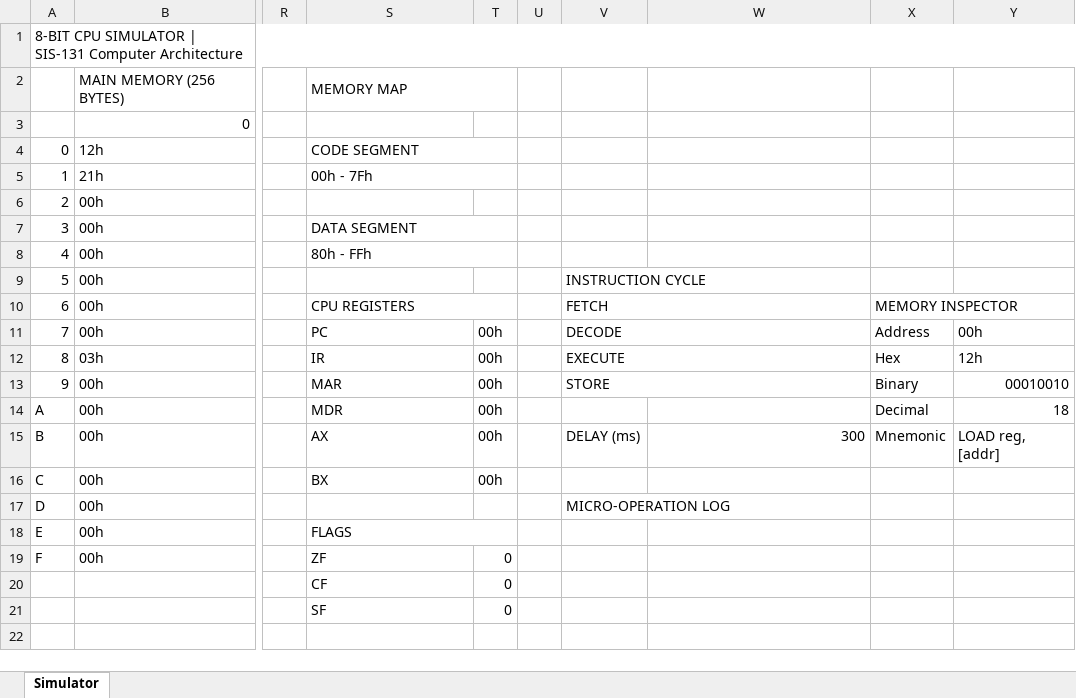
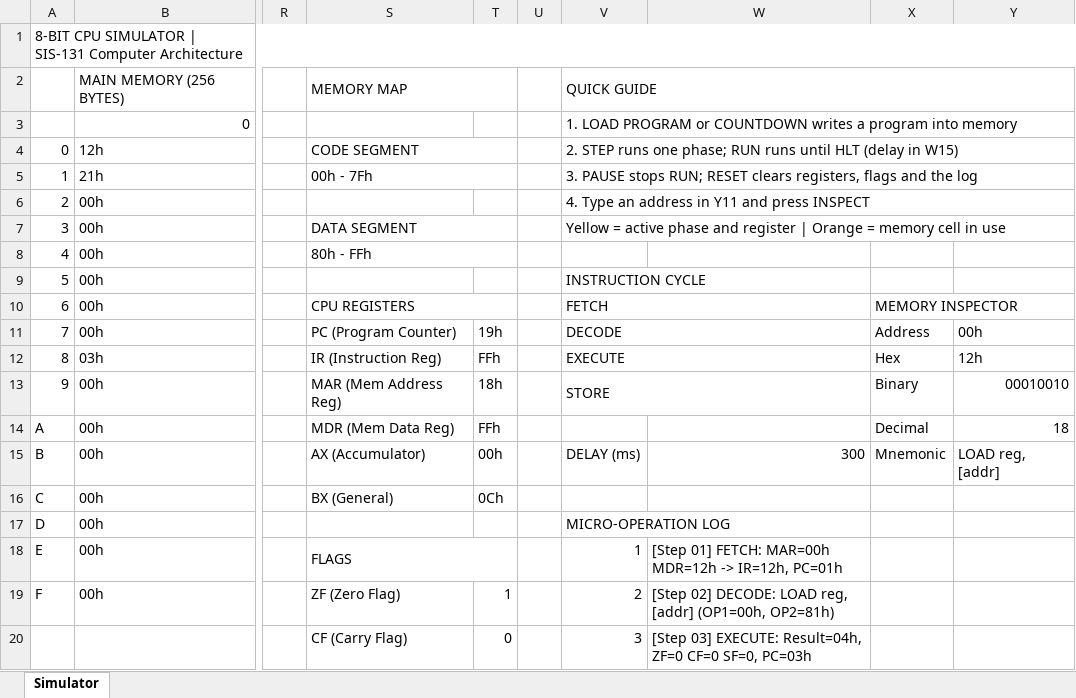
Before and after one commit to PaoQuin/MidTerm1_SIS-131, an Excel workbook: CPUSimulator.xlsm, sheet Simulator, drawn as a sheet; only a part is shown, gaps mark what is left out; values as stored, in another font and other column widths than the file's, no cell formats; charts and pictures not drawn; removed rows and columns are numbered as before the commit, all else as after; rows hold the shown columns only; the diff covers the shown part only; the diff names each change by its address in the sheet, - before the commit and + after, or states it on an @@ line.

Commit message:
style: full register names, quick guide and console log #40

```diff
--- a/CPUSimulator.xlsm (sheet Simulator)
+++ b/CPUSimulator.xlsm (sheet Simulator)
-V2: (empty)
+V2: QUICK GUIDE
+V2:Y2 merged
-V3: (empty)
+V3: 1. LOAD PROGRAM or COUNTDOWN writes a program into memory
+V3:Y3 merged
-V4: (empty)
+V4: 2. STEP runs one phase; RUN runs until HLT (delay in W15)
+V4:Y4 merged
-V5: (empty)
+V5: 3. PAUSE stops RUN; RESET clears registers, flags and the log
+V5:Y5 merged
-V6: (empty)
+V6: 4. Type an address in Y11 and press INSPECT
+V6:Y6 merged
-V7: (empty)
+V7: Yellow = active phase and register | Orange = memory cell in use
+V7:Y7 merged
-S11: PC
+S11: PC (Program Counter)
-T11: 00h
+T11: 19h
-S12: IR
+S12: IR (Instruction Reg)
-T12: 00h
+T12: FFh
-S13: MAR
+S13: MAR (Mem Address Reg)
-T13: 00h
+T13: 18h
-S14: MDR
+S14: MDR (Mem Data Reg)
-T14: 00h
+T14: FFh
-S15: AX
+S15: AX (Accumulator)
-S16: BX
+S16: BX (General)
-T16: 00h
+T16: 0Ch
-V18: (empty)
+V18: 1
-W18: (empty)
+W18: [Step 01] FETCH: MAR=00h MDR=12h -> IR=12h, PC=01h
-S19: ZF
+S19: ZF (Zero Flag)
-T19: 0
+T19: 1
-V19: (empty)
+V19: 2
-W19: (empty)
+W19: [Step 02] DECODE: LOAD reg, [addr] (OP1=00h, OP2=81h)
-row 20:  |  |  | CF | 0
-row 21:  |  |  | SF | 0
+row 20:  |  |  | CF (Carry Flag) | 0 |  | 3 | [Step 03] EXECUTE: Result=04h, ZF=0 CF=0 SF=0, PC=03h
```
Also changed, not shown: 144 added rows elsewhere in this sheet, cell formats, charts or pictures, 1 other file.
